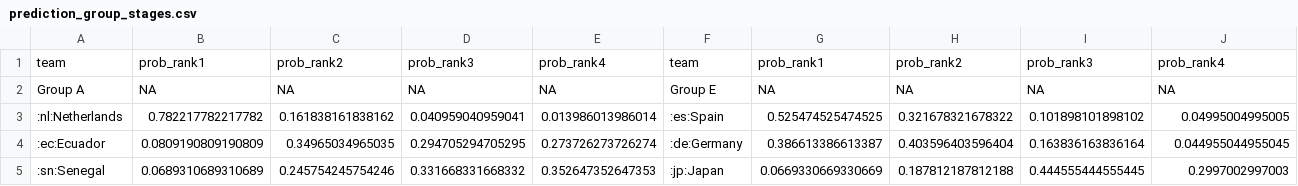
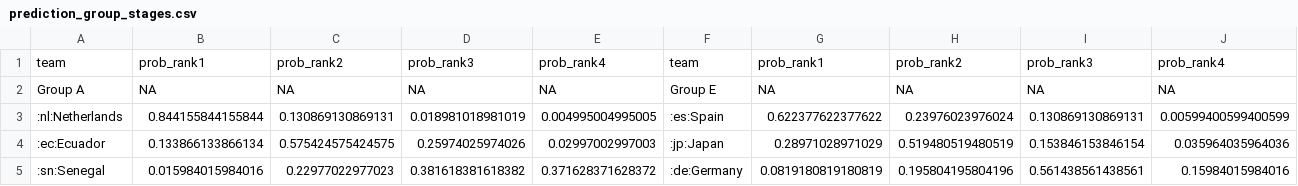
Before and after one commit to swissfootdata/national_teams, a CSV file: Output/prediction_group_stages.csv, drawn as a sheet; only a part is shown; the diff covers the shown part only.

```diff
--- a/Output/prediction_group_stages.csv
+++ b/Output/prediction_group_stages.csv
@@ -2,4 +2,4 @@
 "Group A",NA,NA,NA,NA,"Group E",NA,NA,NA,NA
-":nl:Netherlands","0.782217782217782","0.161838161838162","0.040959040959041","0.013986013986014",":es:Spain","0.525474525474525","0.321678321678322","0.101898101898102","0.04995004995005"
-":ec:Ecuador","0.0809190809190809","0.34965034965035","0.294705294705295","0.273726273726274",":de:Germany","0.386613386613387","0.403596403596404","0.163836163836164","0.044955044955045"
-":sn:Senegal","0.0689310689310689","0.245754245754246","0.331668331668332","0.352647352647353",":jp:Japan","0.0669330669330669","0.187812187812188","0.444555444555445","0.2997002997003"
+":nl:Netherlands","0.844155844155844","0.130869130869131","0.018981018981019","0.004995004995005",":es:Spain","0.622377622377622","0.23976023976024","0.130869130869131","0.00599400599400599"
+":ec:Ecuador","0.133866133866134","0.575424575424575","0.25974025974026","0.02997002997003",":jp:Japan","0.28971028971029","0.519480519480519","0.153846153846154","0.035964035964036"
+":sn:Senegal","0.015984015984016","0.22977022977023","0.381618381618382","0.371628371628372",":de:Germany","0.0819180819180819","0.195804195804196","0.561438561438561","0.15984015984016"
```
Also changed, not shown: 1 added row, 1 removed row and 97 edited cells elsewhere in this file, Output/prediction_group_stages_matches.csv, Output/prediction_winner.csv, 9 other files.
